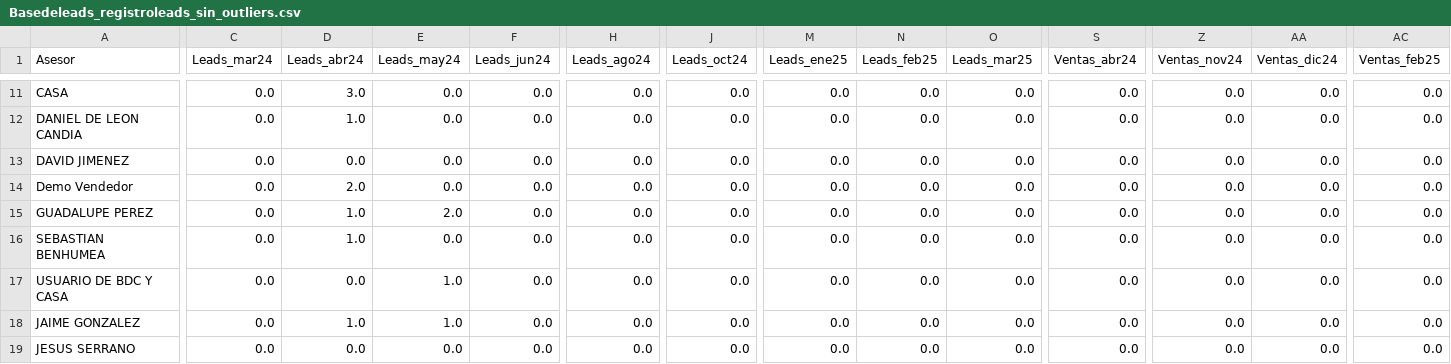
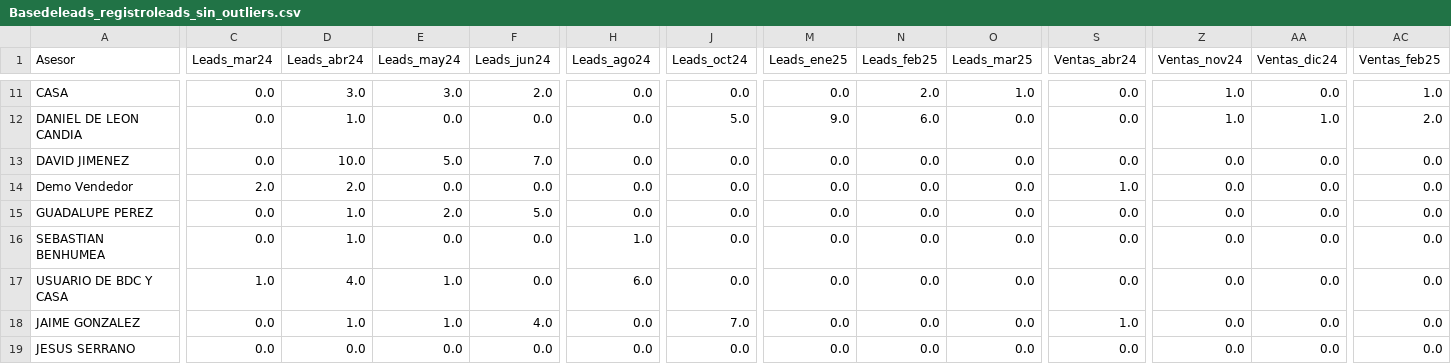
Before and after one commit to a01739713-jpg/Valores_atipicos, a CSV file: Actividad3.2/Basedeleads_registroleads_sin_outliers.csv, drawn as a sheet; only a part is shown, gaps mark what is left out; the diff covers the shown part only; the diff names each change by its address in the sheet, - before the commit and + after, or states it on an @@ line.

```diff
--- a/Actividad3.2/Basedeleads_registroleads_sin_outliers.csv
+++ b/Actividad3.2/Basedeleads_registroleads_sin_outliers.csv
-E11 (Leads_may24): 0.0
+E11 (Leads_may24): 3.0
-F11 (Leads_jun24): 0.0
+F11 (Leads_jun24): 2.0
-N11 (Leads_feb25): 0.0
+N11 (Leads_feb25): 2.0
-O11 (Leads_mar25): 0.0
+O11 (Leads_mar25): 1.0
-Z11:Z12 (Ventas_nov24): 0.0
+Z11:Z12 (Ventas_nov24): 1.0
-AC11 (Ventas_feb25): 0.0
+AC11 (Ventas_feb25): 1.0
-J12 (Leads_oct24): 0.0
+J12 (Leads_oct24): 5.0
-M12 (Leads_ene25): 0.0
+M12 (Leads_ene25): 9.0
-N12 (Leads_feb25): 0.0
+N12 (Leads_feb25): 6.0
-AA12 (Ventas_dic24): 0.0
+AA12 (Ventas_dic24): 1.0
-AC12 (Ventas_feb25): 0.0
+AC12 (Ventas_feb25): 2.0
-D13 (Leads_abr24): 0.0
+D13 (Leads_abr24): 10.0
-E13 (Leads_may24): 0.0
+E13 (Leads_may24): 5.0
-F13 (Leads_jun24): 0.0
+F13 (Leads_jun24): 7.0
-C14 (Leads_mar24): 0.0
+C14 (Leads_mar24): 2.0
-S14 (Ventas_abr24): 0.0
+S14 (Ventas_abr24): 1.0
-F15 (Leads_jun24): 0.0
+F15 (Leads_jun24): 5.0
-H16 (Leads_ago24): 0.0
+H16 (Leads_ago24): 1.0
-C17 (Leads_mar24): 0.0
+C17 (Leads_mar24): 1.0
-D17 (Leads_abr24): 0.0
+D17 (Leads_abr24): 4.0
-H17 (Leads_ago24): 0.0
+H17 (Leads_ago24): 6.0
-F18 (Leads_jun24): 0.0
+F18 (Leads_jun24): 4.0
-J18 (Leads_oct24): 0.0
+J18 (Leads_oct24): 7.0
-S18 (Ventas_abr24): 0.0
+S18 (Ventas_abr24): 1.0
```
Also changed, not shown: 124 edited cells elsewhere in this file, 2 other files.
